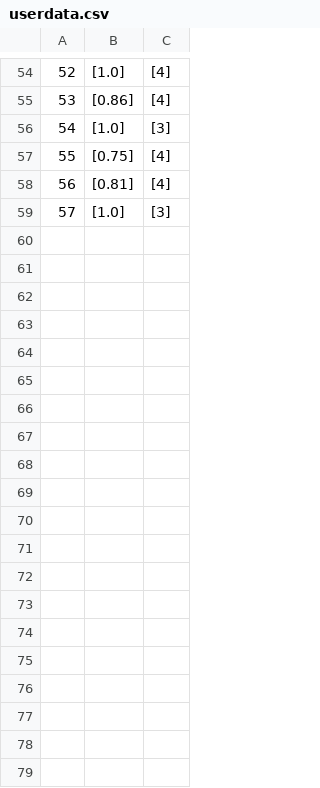
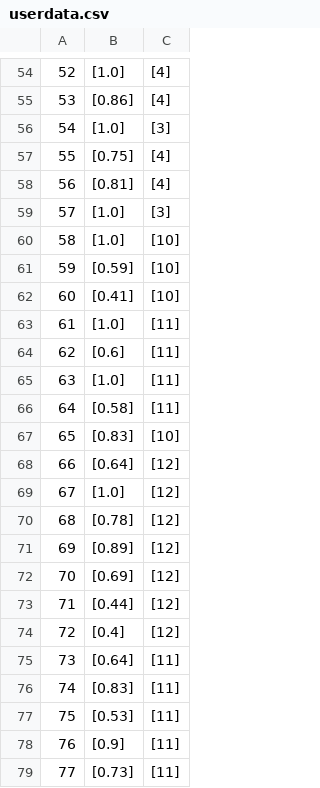
Before and after one commit to vgadodia/alz.vision, a CSV file: userdata.csv, drawn as a sheet; only a part is shown, gaps mark what is left out; the diff covers the shown part only; the diff names each change by its address in the sheet, - before the commit and + after, or states it on an @@ line.

```diff
--- a/userdata.csv
+++ b/userdata.csv
+row 60: 58 | [1.0] | [10]
+row 61: 59 | [0.59] | [10]
+row 62: 60 | [0.41] | [10]
+row 63: 61 | [1.0] | [11]
+row 64: 62 | [0.6] | [11]
+row 65: 63 | [1.0] | [11]
+row 66: 64 | [0.58] | [11]
+row 67: 65 | [0.83] | [10]
+row 68: 66 | [0.64] | [12]
+row 69: 67 | [1.0] | [12]
+row 70: 68 | [0.78] | [12]
+row 71: 69 | [0.89] | [12]
+row 72: 70 | [0.69] | [12]
+row 73: 71 | [0.44] | [12]
+row 74: 72 | [0.4] | [12]
+row 75: 73 | [0.64] | [11]
+row 76: 74 | [0.83] | [11]
+row 77: 75 | [0.53] | [11]
+row 78: 76 | [0.9] | [11]
+row 79: 77 | [0.73] | [11]
```
Also changed, not shown: 28 added rows elsewhere in this file, 1 other file.
